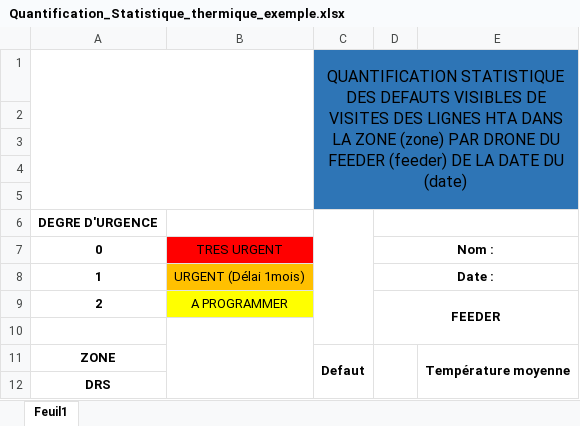
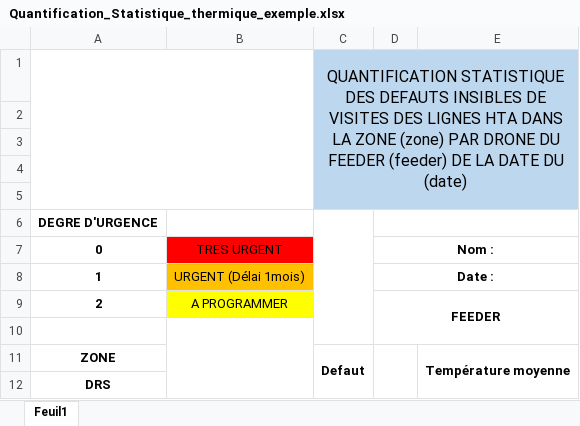
Before and after one commit to PapisKang/VocaSaraAppV2, an Excel workbook: apps/Exemple_rapport_thermique/Quantification_Statistique_thermique_exemple.xlsx, sheet Feuil1, drawn as a sheet; values as stored, in another font and other column widths than the file's, no borders; charts and pictures not drawn; the diff names each change by its address in the sheet, - before the commit and + after, or states it on an @@ line.

```diff
--- a/apps/Exemple_rapport_thermique/Quantification_Statistique_thermique_exemple.xlsx (sheet Feuil1)
+++ b/apps/Exemple_rapport_thermique/Quantification_Statistique_thermique_exemple.xlsx (sheet Feuil1)
-C1: …DES DEFAUTS VISIBLES DE VISITES…
+C1: …DES DEFAUTS INSIBLES DE VISITES…
-C1:E5 fill: #2E75B6
+C1:E5 fill: #BDD7EE
```
Also changed, not shown: apps/Exemple_rapport_thermique/resume_rapport_thermique_exemple.xlsx, 21 other files.
